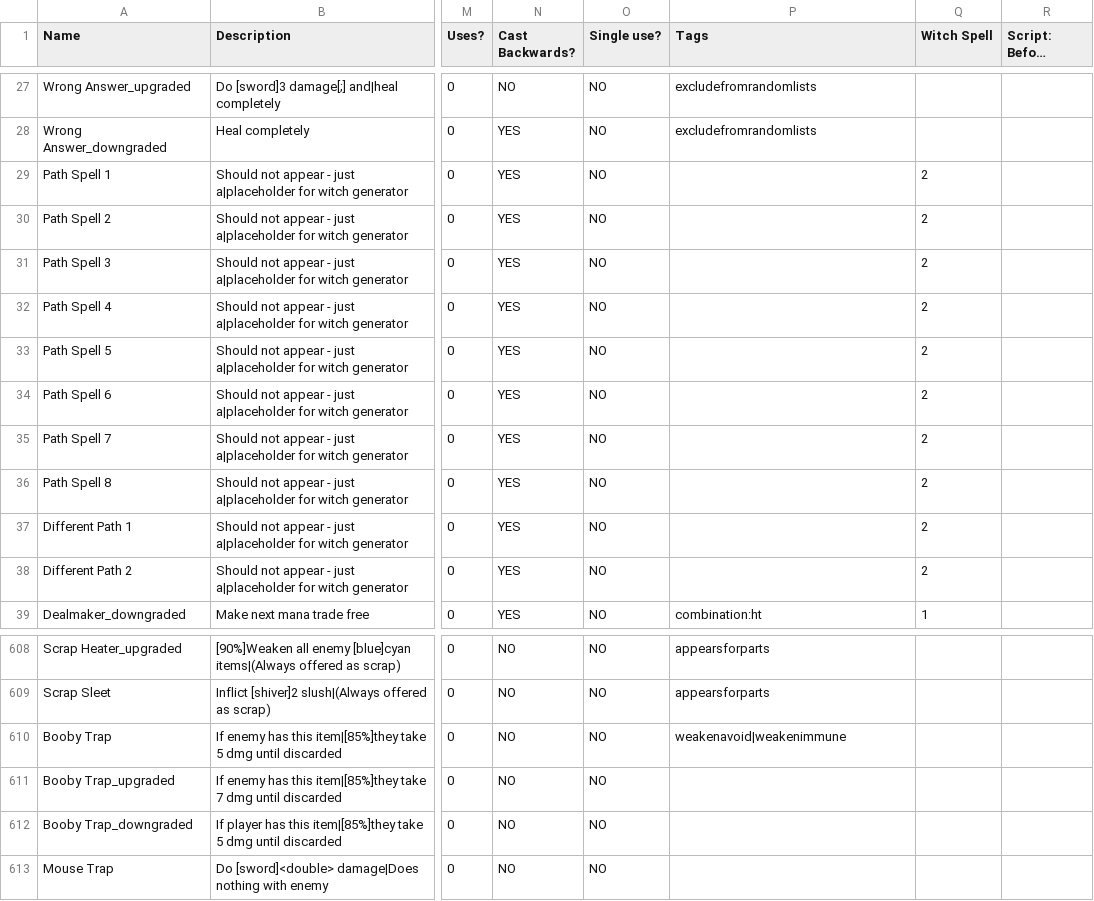
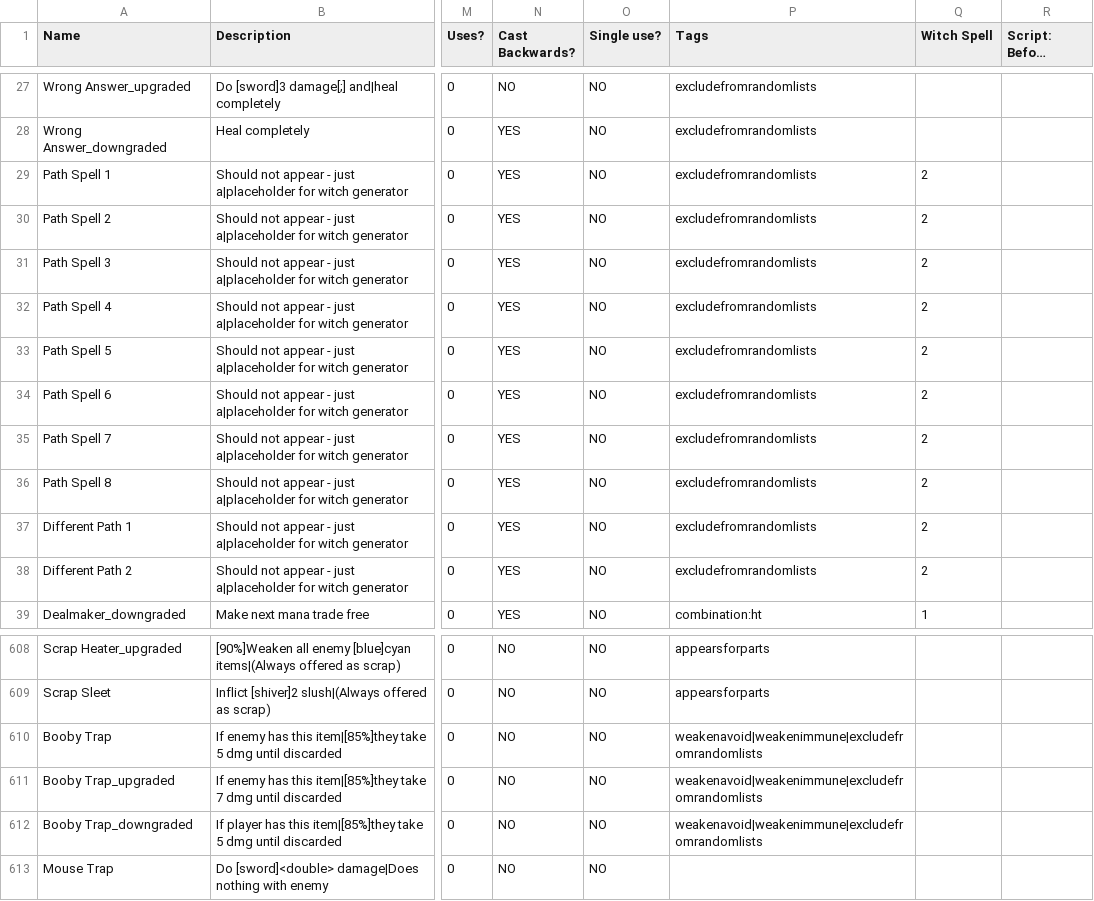
Before and after one commit to ncrecc/christmasspecial, a CSV file: _append/data/text/equipment.csv, drawn as a sheet; only a part is shown, gaps mark what is left out; long unchanged cells end in …; the diff names each change by its address in the sheet, - before the commit and + after, or states it on an @@ line.

Commit message:
conumerism fix (again), etc - added angelmoon's ice atmos - actually fixed consumerism for actual this time (previously it didn't properly reset your gadget amount) - fixed consumerism not properly resetting skillcard height once you're back to 2 gadgets - rewrote snow cover to be less eye-burning under the hood - per matt: removed tennis racket from robot - "path spell" equipment is now marked excludefromrandomlists - booby trap is now marked excludefromrandomlists
-geddy

```diff
--- a/_append/data/text/equipment.csv
+++ b/_append/data/text/equipment.csv
-P29:P38 (Tags): (empty)
+P29:P38 (Tags): excludefromrandomlists
-P610 (Tags): weakenavoid|weakenimmune
+P610 (Tags): weakenavoid|weakenimmune|excludefromrandomlists
-P611:P612 (Tags): (empty)
+P611:P612 (Tags): weakenavoid|weakenimmune|excludefromrandomlists
```
Also changed, not shown: _append/data/text/skills.csv, data/text/equipment.csv, 5 other files.
